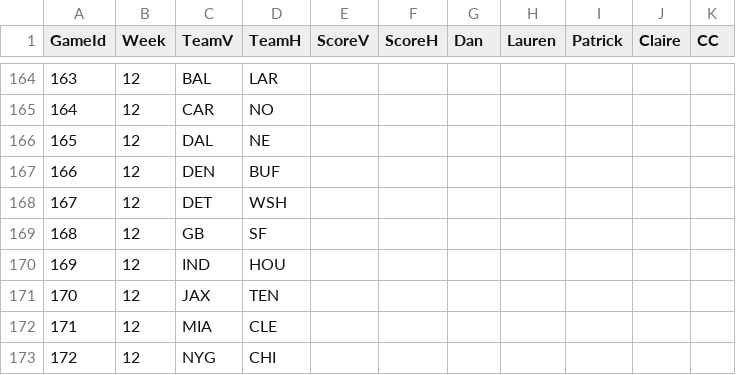
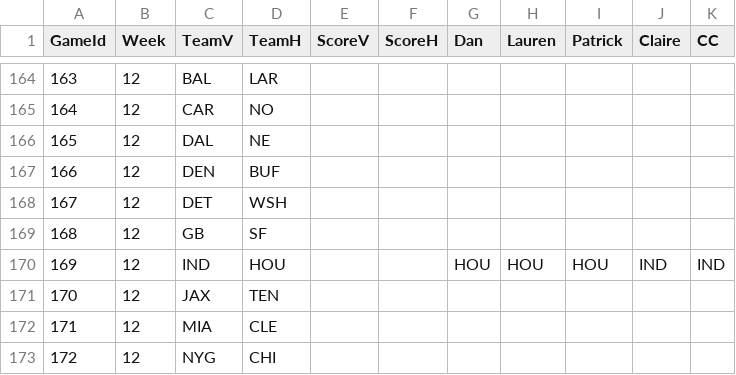
Before and after one commit to dnegrey/nflFamilyPicks, a CSV file: var/game.csv, drawn as a sheet; only a part is shown, gaps mark what is left out.

Commit message:
added week 12 thursday night picks

```diff
--- a/var/game.csv
+++ b/var/game.csv
@@ -169,3 +169,3 @@ GameId,Week,TeamV,TeamH,ScoreV,ScoreH,Dan,Lauren,Patrick,Claire,CC
 168,12,GB,SF,,,,,,,
-169,12,IND,HOU,,,,,,,
+169,12,IND,HOU,,,HOU,HOU,HOU,IND,IND
 170,12,JAX,TEN,,,,,,,
```
